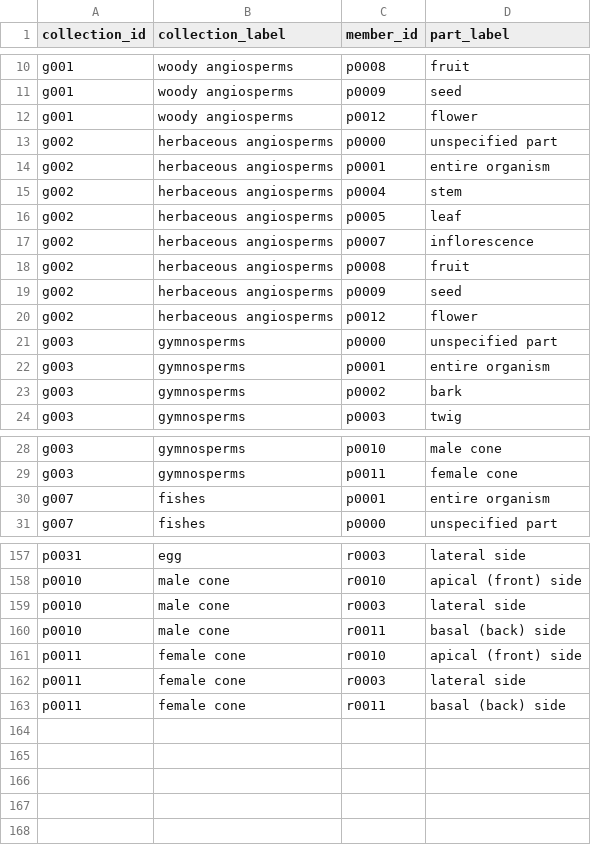
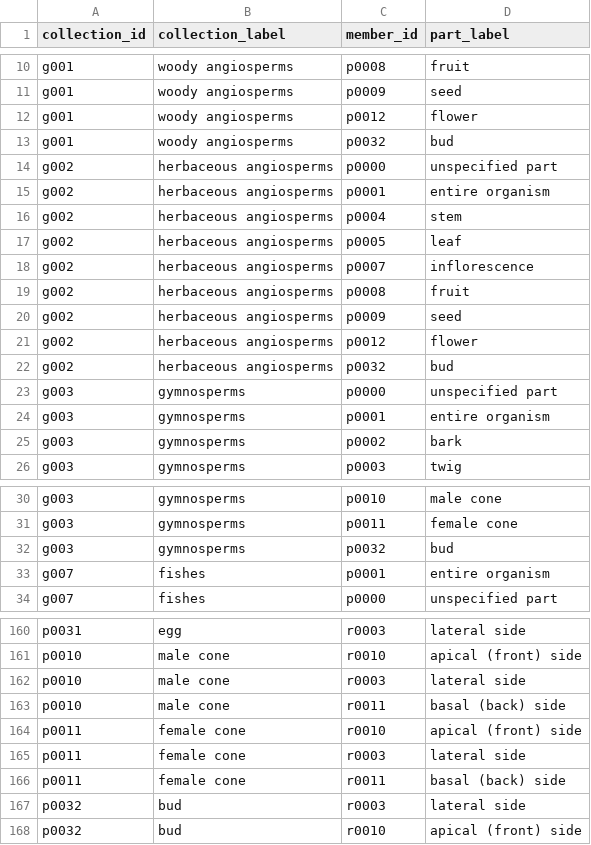
Before and after one commit to tdwg/ac, a CSV file: views/code/part_collection_join.csv, drawn as a sheet; only a part is shown, gaps mark what is left out; the diff names each change by its address in the sheet, - before the commit and + after, or states it on an @@ line.

Commit message:
Update part_collection_join.csv

```diff
--- a/views/code/part_collection_join.csv
+++ b/views/code/part_collection_join.csv
+row 13: g001 | woody angiosperms | p0032 | bud
+row 22: g002 | herbaceous angiosperms | p0032 | bud
+row 32: g003 | gymnosperms | p0032 | bud
+row 167: p0032 | bud | r0003 | lateral side
+row 168: p0032 | bud | r0010 | apical (front) side
```
